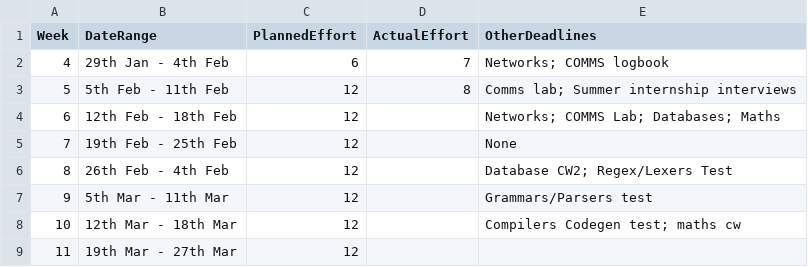
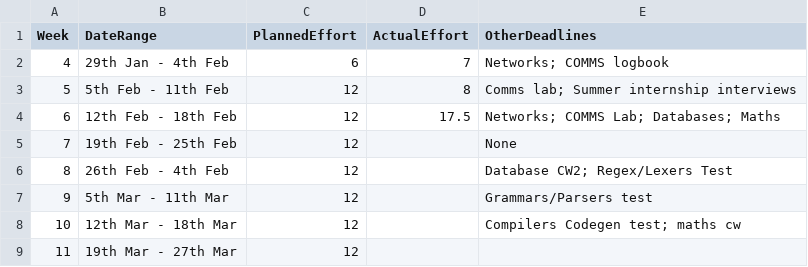
Before and after one commit to wmvndrscht/C-Compiler, a CSV file: management/schedule.csv, drawn as a sheet.

```diff
--- a/management/schedule.csv
+++ b/management/schedule.csv
@@ -3,3 +3,3 @@ Week,    DateRange,          PlannedEffort,  ActualEffort,  OtherDeadlines
 5,  5th Feb - 11th Feb,12,8,Comms lab; Summer internship interviews
-6, 12th Feb - 18th Feb,12,              ,Networks;  COMMS Lab; Databases; Maths
+6, 12th Feb - 18th Feb,12,17.5,Networks;  COMMS Lab; Databases; Maths
 7, 19th Feb - 25th Feb,12,              ,None
```
Also changed, not shown: management/effort-log.csv, management/milestones.csv, 1 other file.
